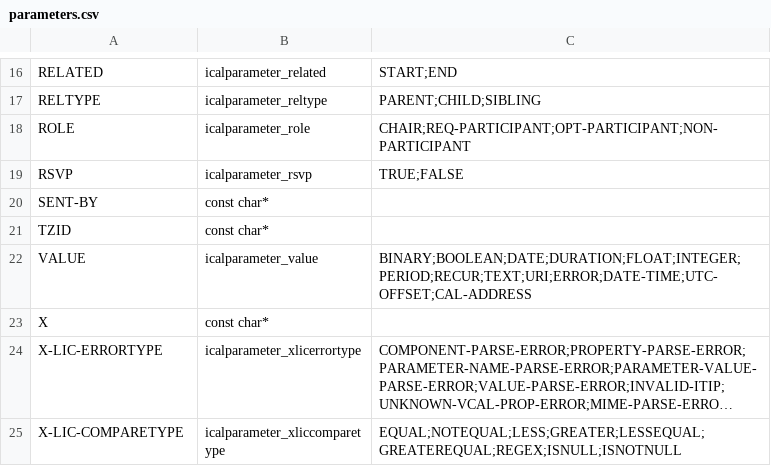
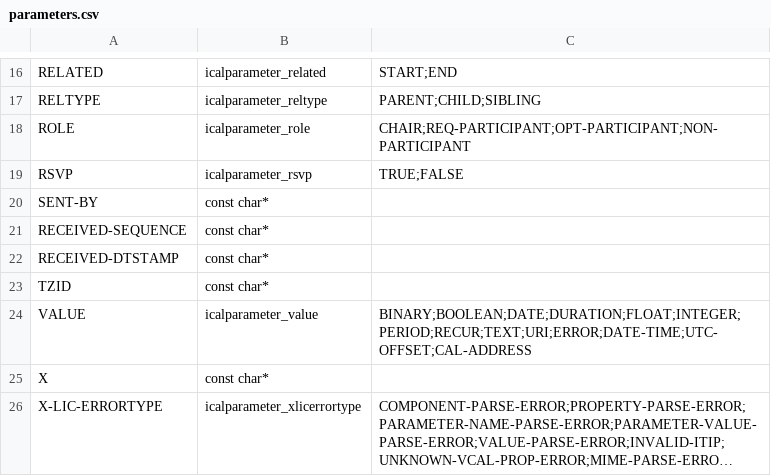
Before and after one commit to c53mike/comm-central, a CSV file: calendar/libical/design-data/parameters.csv, drawn as a sheet; only a part is shown, gaps mark what is left out; the shorter side is filled out with more unchanged rows; long unchanged cells end in ….

```diff
--- a/calendar/libical/design-data/parameters.csv
+++ b/calendar/libical/design-data/parameters.csv
@@ -20,2 +20,4 @@
 "SENT-BY","const char*",
+"RECEIVED-SEQUENCE","const char*",
+"RECEIVED-DTSTAMP","const char*",
 "TZID","const char*",
```
Also changed, not shown: 41 other files.
